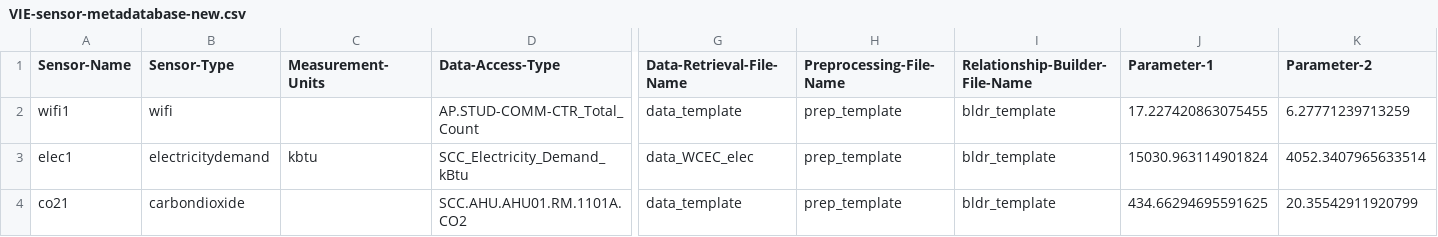
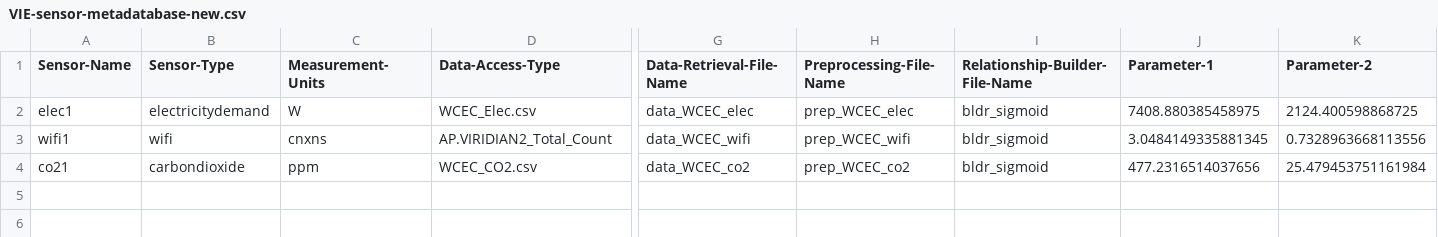
Before and after one commit to LMSlaugh/VIE, a CSV file: VIE-sensor-metadatabase-new.csv, drawn as a sheet; only a part is shown, gaps mark what is left out; removed rows and columns are numbered as before the commit, all else as after; rows hold the shown columns only; the diff names each change by its address in the sheet, - before the commit and + after, or states it on an @@ line.

Commit message:
Imported WCEC data, still need to tune the data ranges for sigmoid creation.

```diff
--- a/VIE-sensor-metadatabase-new.csv
+++ b/VIE-sensor-metadatabase-new.csv
-row 2: wifi1 | wifi |  | AP.STUD-COMM-CTR_Total_Count | data_template | prep_template | bldr_template | 17.227420863075455 | 6.27771239713259
-C2 (Measurement-Units): kbtu
+C2 (Measurement-Units): W
-D2 (Data-Access-Type): SCC_Electricity_Demand_kBtu
+D2 (Data-Access-Type): WCEC_Elec.csv
-H2 (Preprocessing-File-Name): prep_template
+H2 (Preprocessing-File-Name): prep_WCEC_elec
-I2 (Relationship-Builder-File-Name): bldr_template
+I2 (Relationship-Builder-File-Name): bldr_sigmoid
-J2 (Parameter-1): 15030.963114901824
+J2 (Parameter-1): 7408.880385458975
-K2 (Parameter-2): 4052.3407965633514
+K2 (Parameter-2): 2124.400598868725
+row 3: wifi1 | wifi | cnxns | AP.VIRIDIAN2_Total_Count | data_WCEC_wifi | prep_WCEC_wifi | bldr_sigmoid | 3.0484149335881345 | 0.7328963668113556
-C4 (Measurement-Units): (empty)
+C4 (Measurement-Units): ppm
-D4 (Data-Access-Type): SCC.AHU.AHU01.RM.1101A.CO2
+D4 (Data-Access-Type): WCEC_CO2.csv
-G4 (Data-Retrieval-File-Name): data_template
+G4 (Data-Retrieval-File-Name): data_WCEC_co2
-H4 (Preprocessing-File-Name): prep_template
+H4 (Preprocessing-File-Name): prep_WCEC_co2
-I4 (Relationship-Builder-File-Name): bldr_template
+I4 (Relationship-Builder-File-Name): bldr_sigmoid
-J4 (Parameter-1): 434.66294695591625
+J4 (Parameter-1): 477.2316514037656
-K4 (Parameter-2): 20.35542911920799
+K4 (Parameter-2): 25.479453751161984
```
Also changed, not shown: VIE-sensor-metadatabase.csv, 37 other files.
